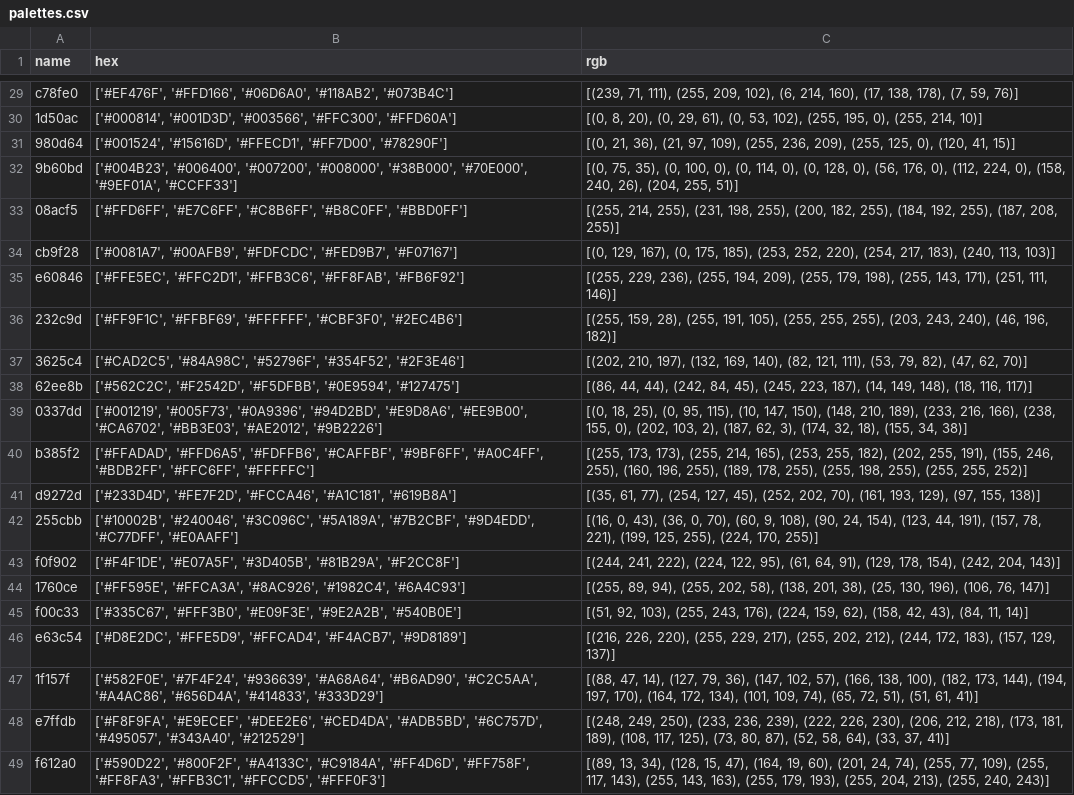
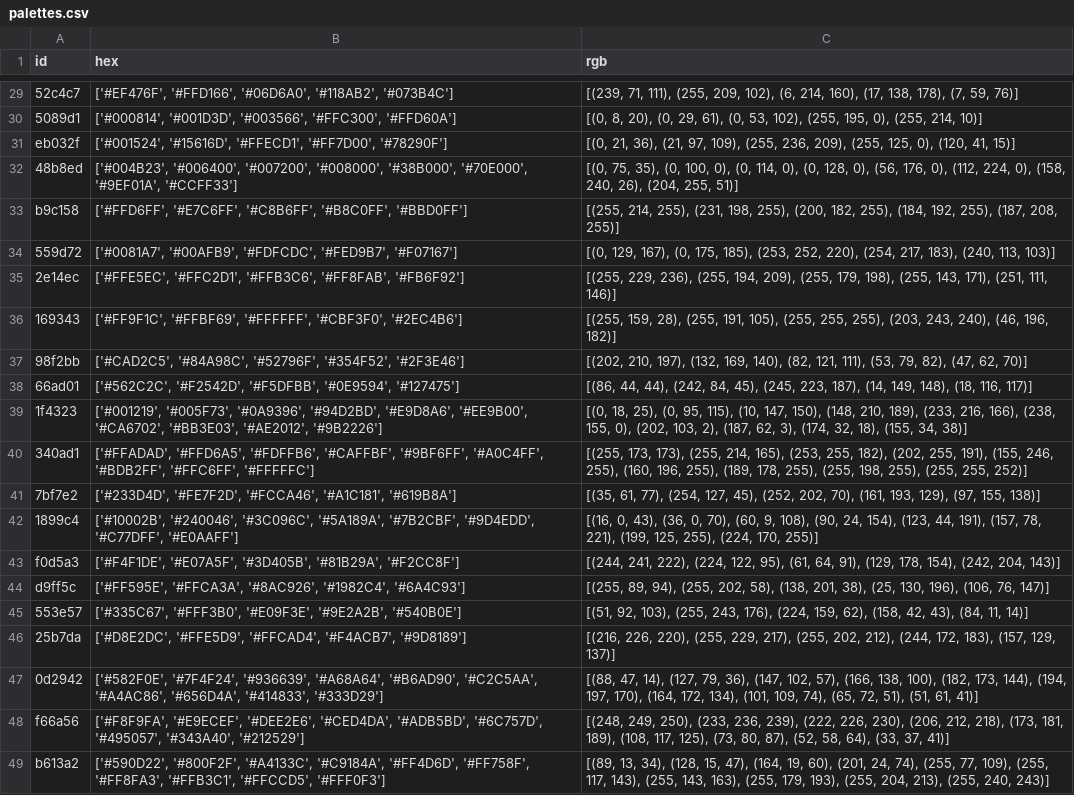
Before and after one commit to JosephBARBIERDARNAL/pypalettes, a CSV file: nyancat/palettes.csv, drawn as a sheet; only a part is shown, gaps mark what is left out; the diff covers the shown part only; the diff names each change by its address in the sheet, - before the commit and + after, or states it on an @@ line.

```diff
--- a/nyancat/palettes.csv
+++ b/nyancat/palettes.csv
-A1: name
+A1: id
-A29 (id): c78fe0
+A29 (id): 52c4c7
-A30 (id): 1d50ac
+A30 (id): 5089d1
-A31 (id): 980d64
+A31 (id): eb032f
-A32 (id): 9b60bd
+A32 (id): 48b8ed
-A33 (id): 08acf5
+A33 (id): b9c158
-A34 (id): cb9f28
+A34 (id): 559d72
-A35 (id): e60846
+A35 (id): 2e14ec
-A36 (id): 232c9d
+A36 (id): 169343
-A37 (id): 3625c4
+A37 (id): 98f2bb
-A38 (id): 62ee8b
+A38 (id): 66ad01
-A39 (id): 0337dd
+A39 (id): 1f4323
-A40 (id): b385f2
+A40 (id): 340ad1
-A41 (id): d9272d
+A41 (id): 7bf7e2
-A42 (id): 255cbb
+A42 (id): 1899c4
-A43 (id): f0f902
+A43 (id): f0d5a3
-A44 (id): 1760ce
+A44 (id): d9ff5c
-A45 (id): f00c33
+A45 (id): 553e57
-A46 (id): e63c54
+A46 (id): 25b7da
-A47 (id): 1f157f
+A47 (id): 0d2942
-A48 (id): e7ffdb
+A48 (id): f66a56
-A49 (id): f612a0
+A49 (id): b613a2
```
Also changed, not shown: 27 edited cells elsewhere in this file, 5 other files.
